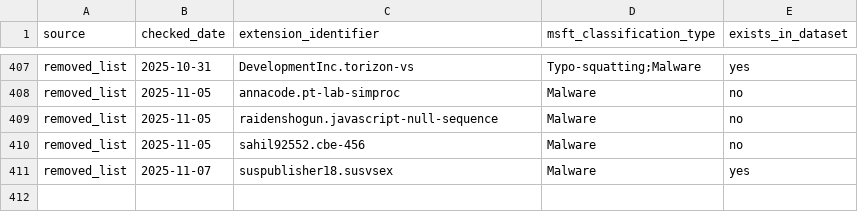
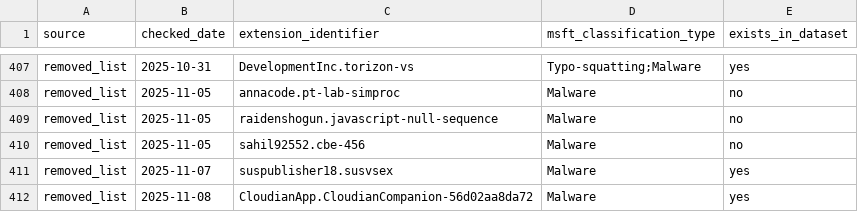
Before and after one commit to kalachkar/vsmex, a CSV file: metadata/msft_vscode_flagged_extensions.csv, drawn as a sheet; only a part is shown, gaps mark what is left out.

Commit message:
Incremental flagged update (+1 new rows)

```diff
--- a/metadata/msft_vscode_flagged_extensions.csv
+++ b/metadata/msft_vscode_flagged_extensions.csv
@@ -411 +411,2 @@ removed_list,2025-11-05,sahil92552.cbe-456,Malware,no
 removed_list,2025-11-07,suspublisher18.susvsex,Malware,yes
+removed_list,2025-11-08,CloudianApp.CloudianCompanion-56d02aa8da72,Malware,yes
```
